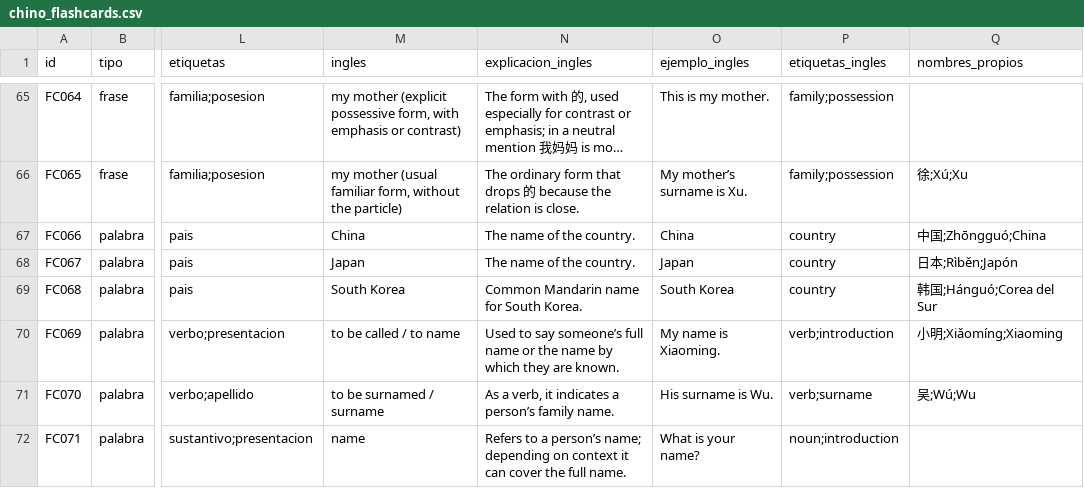
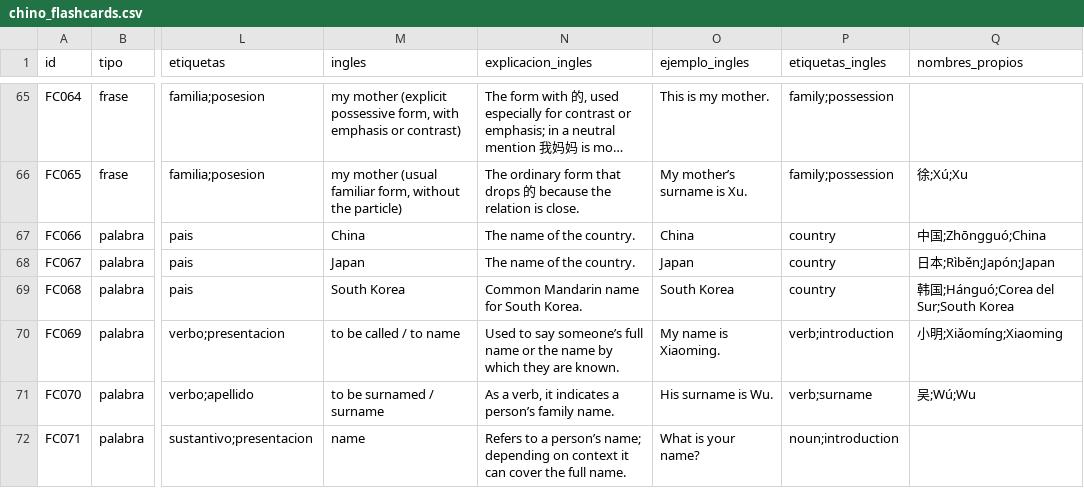
Before and after one commit to janbsc4/yuwenke, a CSV file: chino_flashcards.csv, drawn as a sheet; only a part is shown, gaps mark what is left out; long unchanged cells end in …; the diff names each change by its address in the sheet, - before the commit and + after, or states it on an @@ line.

```diff
--- a/chino_flashcards.csv
+++ b/chino_flashcards.csv
-Q68 (nombres_propios): 日本;Rìběn;Japón
+Q68 (nombres_propios): 日本;Rìběn;Japón;Japan
-Q69 (nombres_propios): 韩国;Hánguó;Corea del Sur
+Q69 (nombres_propios): 韩国;Hánguó;Corea del Sur;South Korea
```
Also changed, not shown: 20 other files.
